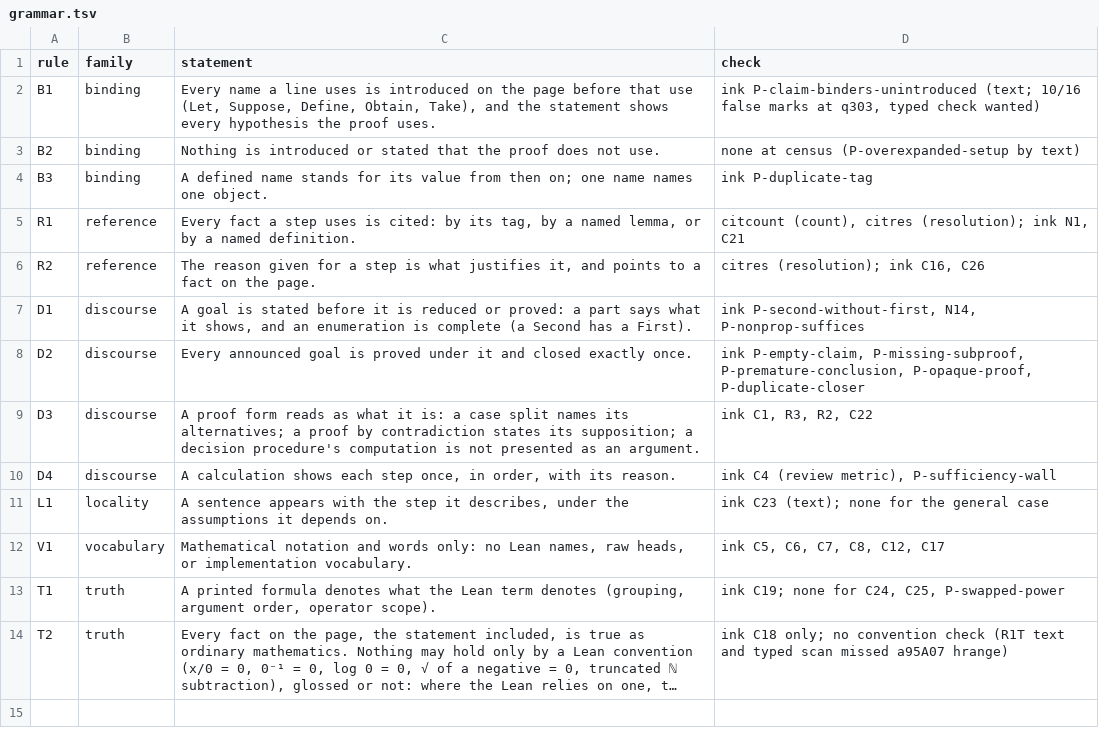
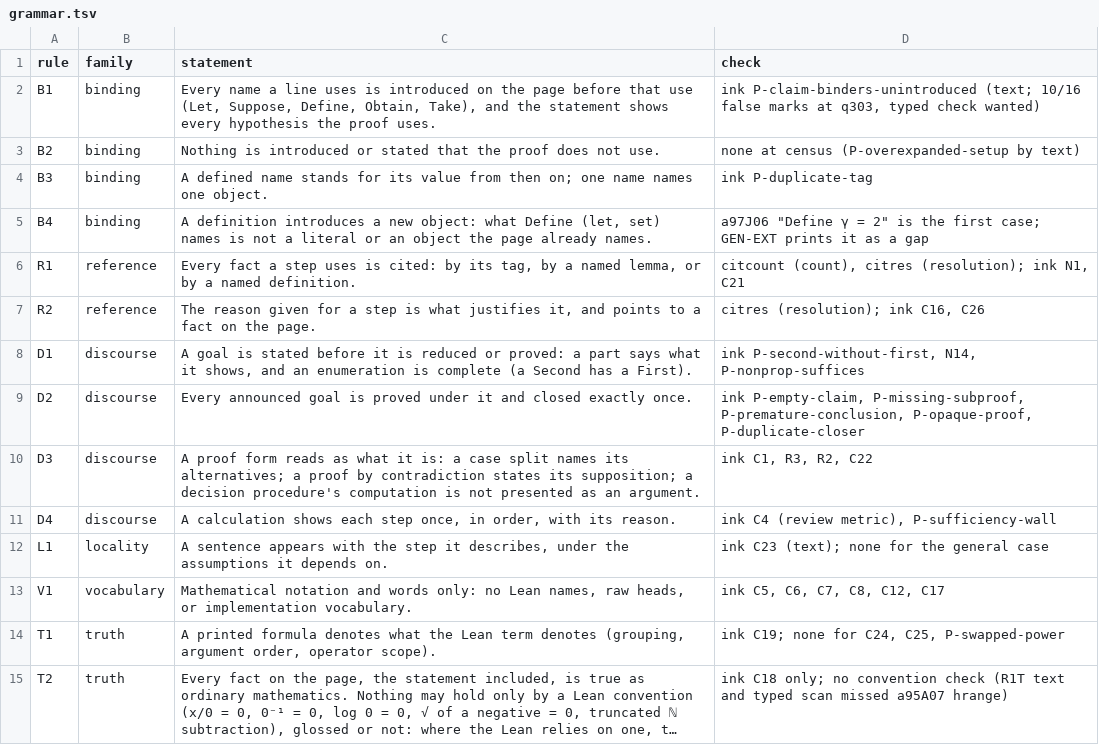
Before and after one commit to tothedarktowercame/futon4, a TSV file: holes/labs/E-paperprinter-cleanup/endgame/grammar.tsv, drawn as a sheet; long unchanged cells end in …; the diff names each change by its address in the sheet, - before the commit and + after, or states it on an @@ line.

```diff
--- a/holes/labs/E-paperprinter-cleanup/endgame/grammar.tsv
+++ b/holes/labs/E-paperprinter-cleanup/endgame/grammar.tsv
+row 5: B4 | binding | A definition introduces a new object: what Define (let, set) names is not a literal or an object the page already names. | a97J06 "Define γ = 2" is the first case; GEN-EXT prints it as a gap
```
Also changed, not shown: holes/labs/E-paperprinter-cleanup/endgame/grammar-ledger.tsv, 3 other files.
